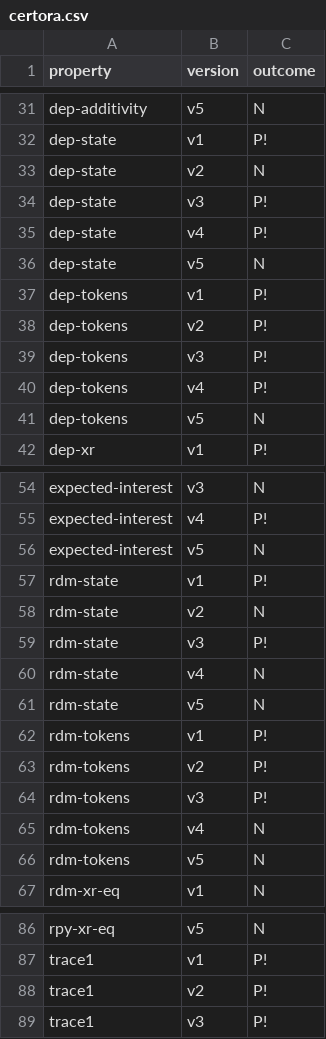
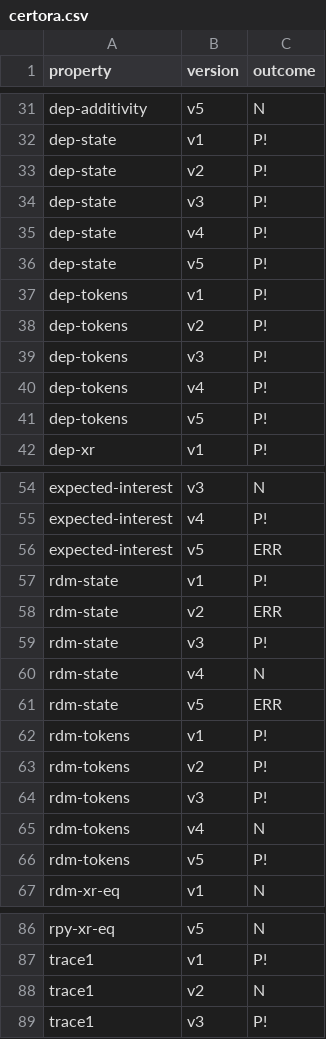
Before and after one commit to fiaravia/contracts-verification-benchmark, a CSV file: contracts/lending-protocol/certora.csv, drawn as a sheet; only a part is shown, gaps mark what is left out; the diff covers the shown part only.

```diff
--- a/contracts/lending-protocol/certora.csv
+++ b/contracts/lending-protocol/certora.csv
@@ -32,6 +32,6 @@ dep-additivity,v5,N
 dep-state,v1,P!
-dep-state,v2,N
+dep-state,v2,P!
 dep-state,v3,P!
 dep-state,v4,P!
-dep-state,v5,N
+dep-state,v5,P!
 dep-tokens,v1,P!
@@ -40,3 +40,3 @@ dep-tokens,v3,P!
 dep-tokens,v4,P!
-dep-tokens,v5,N
+dep-tokens,v5,P!
 dep-xr,v1,P!
@@ -55,8 +55,8 @@ expected-interest,v3,N
 expected-interest,v4,P!
-expected-interest,v5,N
+expected-interest,v5,ERR
 rdm-state,v1,P!
-rdm-state,v2,N
+rdm-state,v2,ERR
 rdm-state,v3,P!
 rdm-state,v4,N
-rdm-state,v5,N
+rdm-state,v5,ERR
 rdm-tokens,v1,P!
@@ -65,3 +65,3 @@ rdm-tokens,v3,P!
 rdm-tokens,v4,N
-rdm-tokens,v5,N
+rdm-tokens,v5,P!
 rdm-xr-eq,v1,N
@@ -87,3 +87,3 @@ rpy-xr-eq,v5,N
 trace1,v1,P!
-trace1,v2,P!
+trace1,v2,N
 trace1,v3,P!
```
Also changed, not shown: 2 edited cells elsewhere in this file, contracts/lending-protocol/certora/out.csv, 3 other files.
